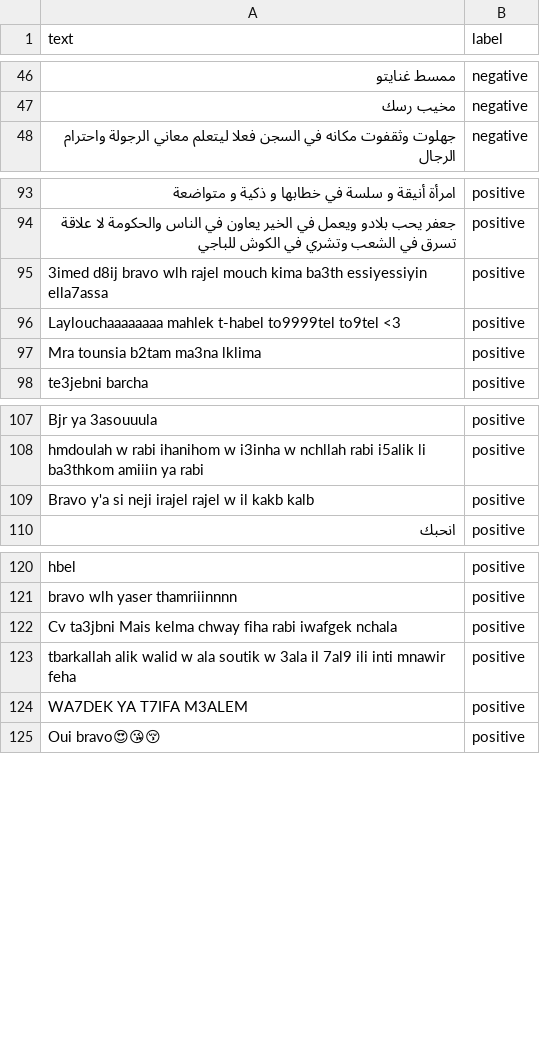
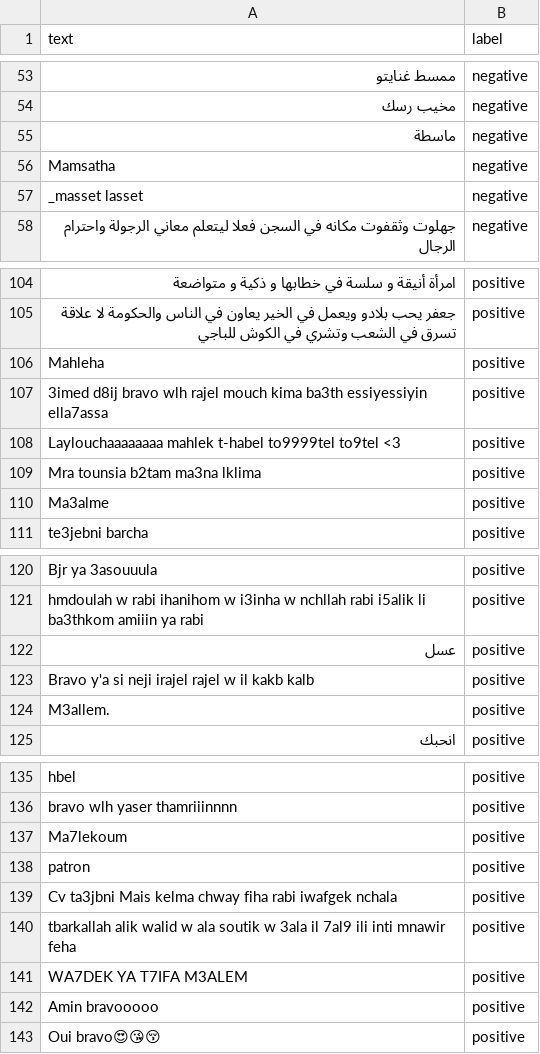
Before and after one commit to salma-mlika-at-branper/airflow, a CSV file: data/mixed_arabic_latin_t.csv, drawn as a sheet; only a part is shown, gaps mark what is left out; the diff covers the shown part only; the diff names each change by its address in the sheet, - before the commit and + after, or states it on an @@ line.

```diff
--- a/data/mixed_arabic_latin_t.csv
+++ b/data/mixed_arabic_latin_t.csv
+row 55: ماسطة | negative
+row 56: Mamsatha | negative
+row 57: _masset lasset | negative
+row 106: Mahleha | positive
+row 110: Ma3alme | positive
+row 122: عسل | positive
+row 124: M3allem. | positive
+row 137: Ma7lekoum | positive
+row 138: patron | positive
+row 142: Amin bravooooo | positive
```
Also changed, not shown: 16 added rows elsewhere in this file.
